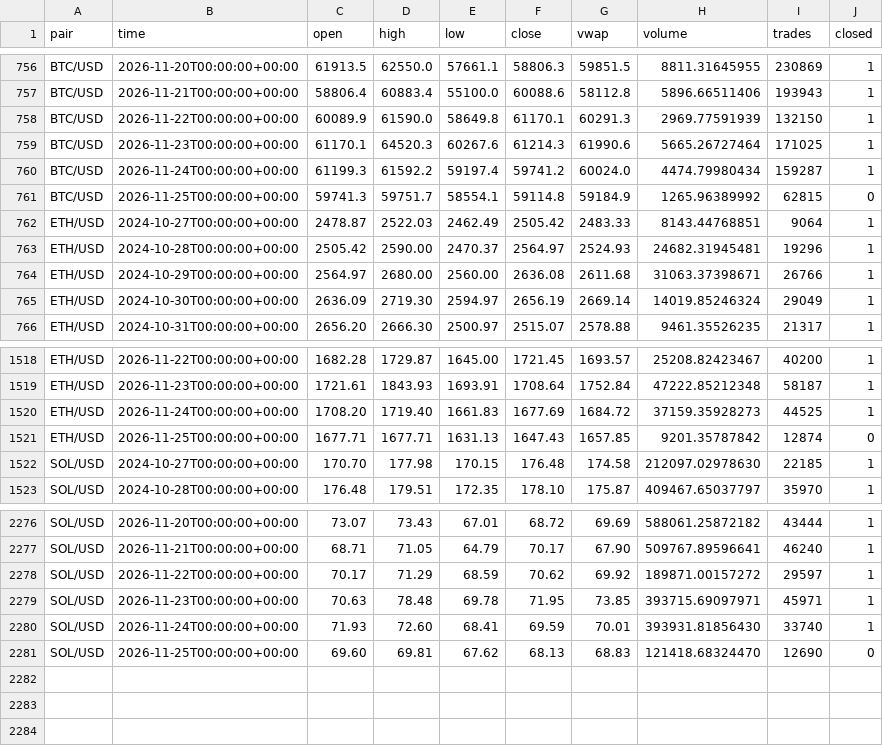
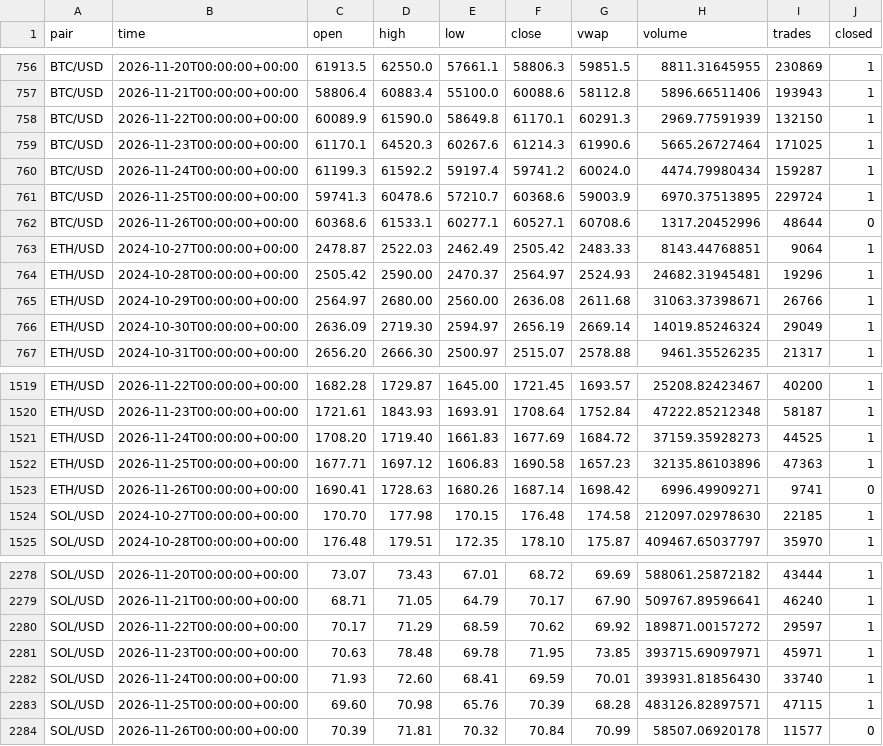
Before and after one commit to born2feel/kraken-tracker, a CSV file: data/daily.csv, drawn as a sheet; only a part is shown, gaps mark what is left out.

```diff
--- a/data/daily.csv
+++ b/data/daily.csv
@@ -760,3 +760,4 @@ BTC/USD,2026-11-23T00:00:00+00:00,61170.1,64520.3,60267.6,61214.3,61990.6,5665.2
 BTC/USD,2026-11-24T00:00:00+00:00,61199.3,61592.2,59197.4,59741.2,60024.0,4474.79980434,159287,1
-BTC/USD,2026-11-25T00:00:00+00:00,59741.3,59751.7,58554.1,59114.8,59184.9,1265.96389992,62815,0
+BTC/USD,2026-11-25T00:00:00+00:00,59741.3,60478.6,57210.7,60368.6,59003.9,6970.37513895,229724,1
+BTC/USD,2026-11-26T00:00:00+00:00,60368.6,61533.1,60277.1,60527.1,60708.6,1317.20452996,48644,0
 ETH/USD,2024-10-27T00:00:00+00:00,2478.87,2522.03,2462.49,2505.42,2483.33,8143.44768851,9064,1
@@ -1520,3 +1521,4 @@ ETH/USD,2026-11-23T00:00:00+00:00,1721.61,1843.93,1693.91,1708.64,1752.84,47222.
 ETH/USD,2026-11-24T00:00:00+00:00,1708.20,1719.40,1661.83,1677.69,1684.72,37159.35928273,44525,1
-ETH/USD,2026-11-25T00:00:00+00:00,1677.71,1677.71,1631.13,1647.43,1657.85,9201.35787842,12874,0
+ETH/USD,2026-11-25T00:00:00+00:00,1677.71,1697.12,1606.83,1690.58,1657.23,32135.86103896,47363,1
+ETH/USD,2026-11-26T00:00:00+00:00,1690.41,1728.63,1680.26,1687.14,1698.42,6996.49909271,9741,0
 SOL/USD,2024-10-27T00:00:00+00:00,170.70,177.98,170.15,176.48,174.58,212097.02978630,22185,1
@@ -2280,2 +2282,3 @@ SOL/USD,2026-11-23T00:00:00+00:00,70.63,78.48,69.78,71.95,73.85,393715.69097971,
 SOL/USD,2026-11-24T00:00:00+00:00,71.93,72.60,68.41,69.59,70.01,393931.81856430,33740,1
-SOL/USD,2026-11-25T00:00:00+00:00,69.60,69.81,67.62,68.13,68.83,121418.68324470,12690,0
+SOL/USD,2026-11-25T00:00:00+00:00,69.60,70.98,65.76,70.39,68.28,483126.82897571,47115,1
+SOL/USD,2026-11-26T00:00:00+00:00,70.39,71.81,70.32,70.84,70.99,58507.06920178,11577,0
```
Also changed, not shown: 1 other file.
